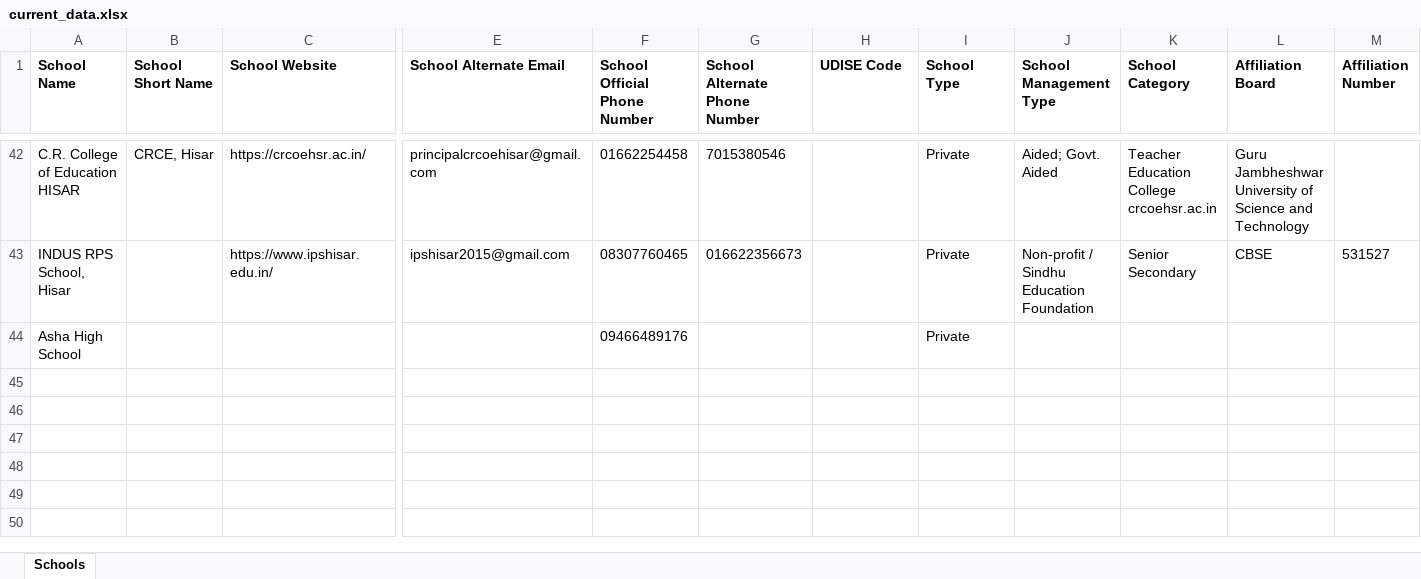
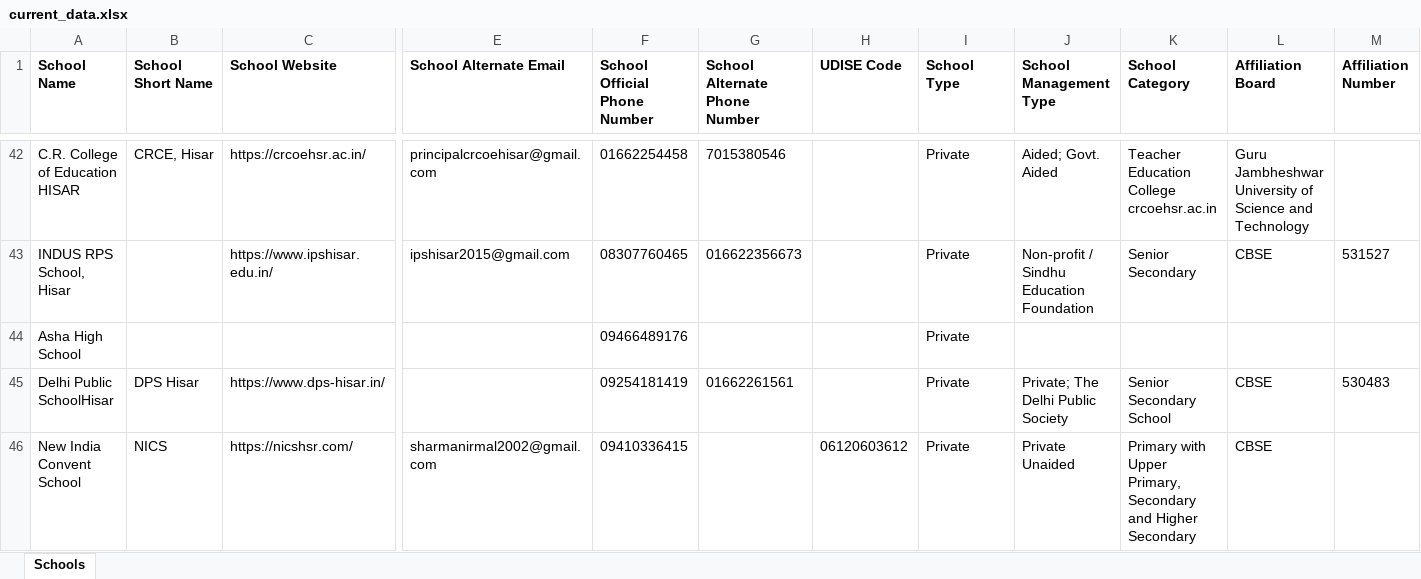
Before and after one commit to anandsagar6/School_Data_Scraper, an Excel workbook: Excel_Data/current_data.xlsx, sheet Schools, drawn as a sheet; only a part is shown, gaps mark what is left out; values as stored, in another font and other column widths than the file's, no borders; rows hold the shown columns only; the diff names each change by its address in the sheet, - before the commit and + after, or states it on an @@ line.

Commit message:
school data: school saved in Hisar (rank 4/10)

```diff
--- a/Excel_Data/current_data.xlsx (sheet Schools)
+++ b/Excel_Data/current_data.xlsx (sheet Schools)
+row 45: Delhi Public SchoolHisar | DPS Hisar | https://www.dps-hisar.in/ |  | 09254181419 | 01662261561 |  | Private | Private; The Delhi Public Society | Senior Secondary School | CBSE | 530483
+row 46: New India Convent School | NICS | https://nicshsr.com/ | sharmanirmal2002@gmail.com | 09410336415 |  | 06120603612 | Private | Private Unaided | Primary with Upper Primary, Secondary and Higher Secondary | CBSE
```
Also changed, not shown: Excel_Data/master_data.xlsx, Temp_Data/Haryana_Hisar_temporary_schools.xlsx, 1 other file.
